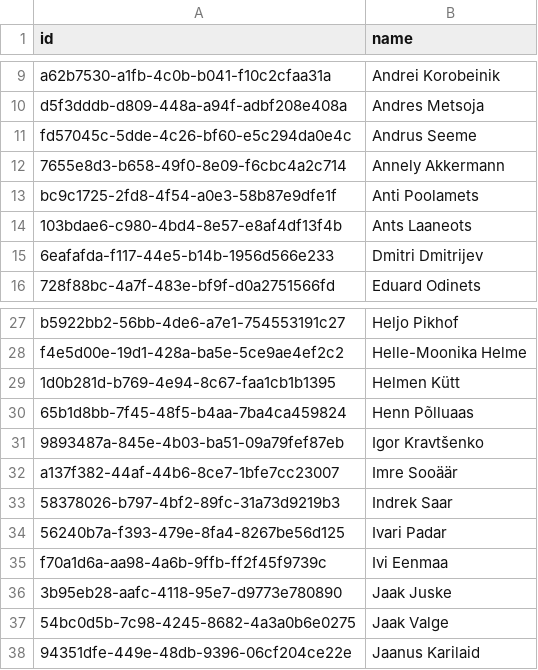
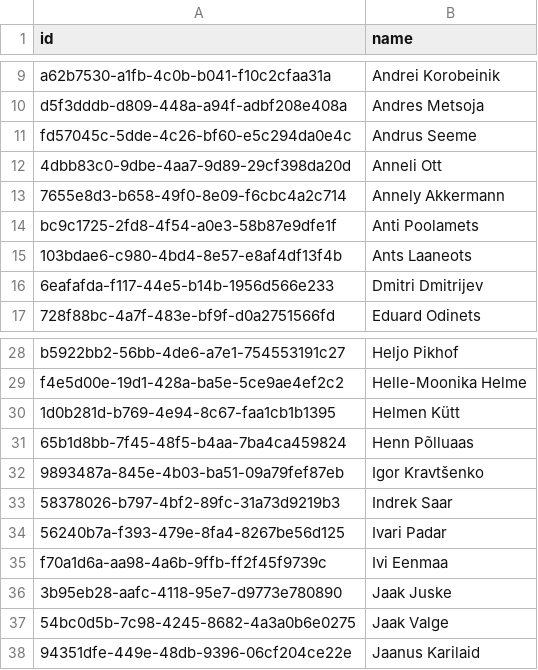
Before and after one commit to every-politician-scrapers/estonia-riigikogu, a CSV file: data/wikidata.csv, drawn as a sheet; only a part is shown, gaps mark what is left out; removed rows and columns are numbered as before the commit, all else as after; the diff names each change by its address in the sheet, - before the commit and + after, or states it on an @@ line.

```diff
--- a/data/wikidata.csv
+++ b/data/wikidata.csv
+row 12: 4dbb83c0-9dbe-4aa7-9d89-29cf398da20d | Anneli Ott
-row 32: a137f382-44af-44b6-8ce7-1bfe7cc23007 | Imre Sooäär
```
Also changed, not shown: 1 other file.
